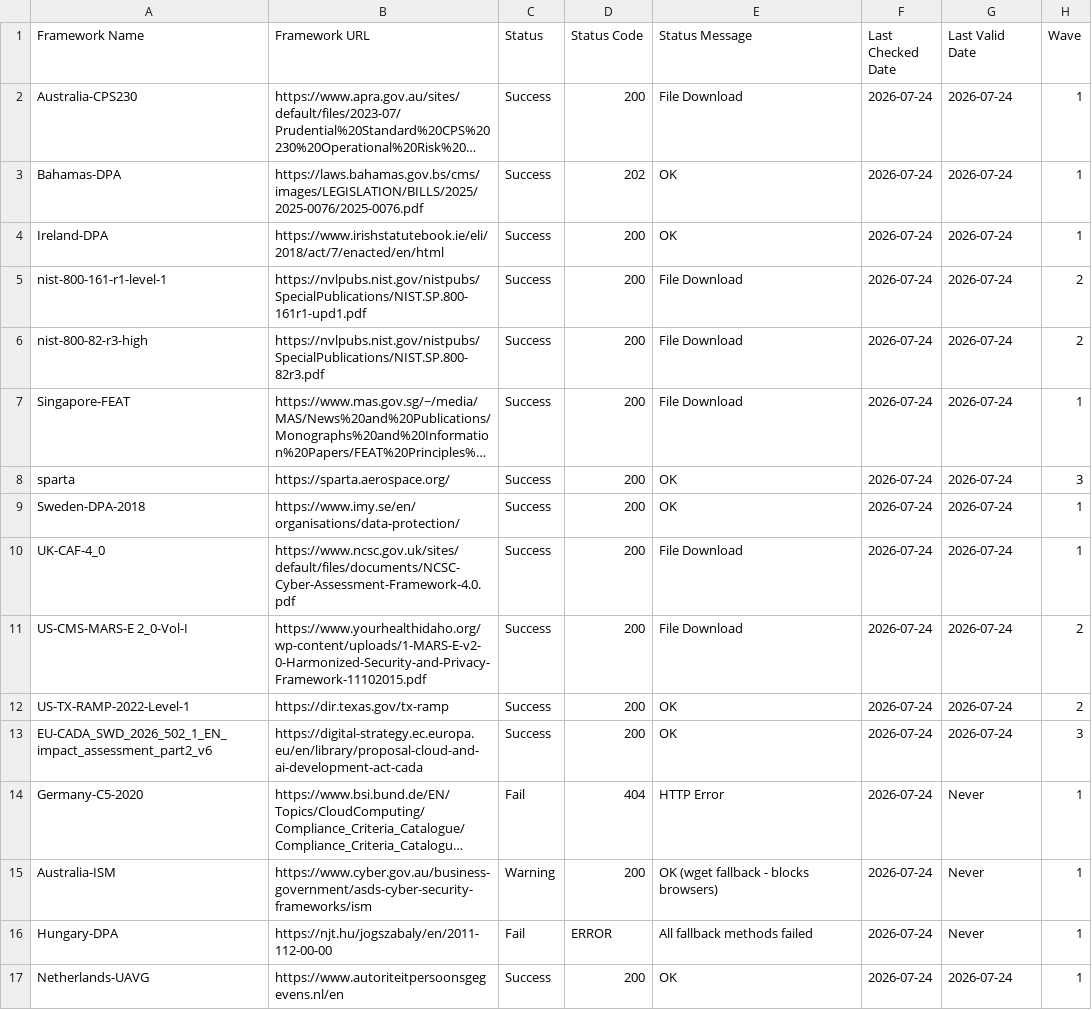
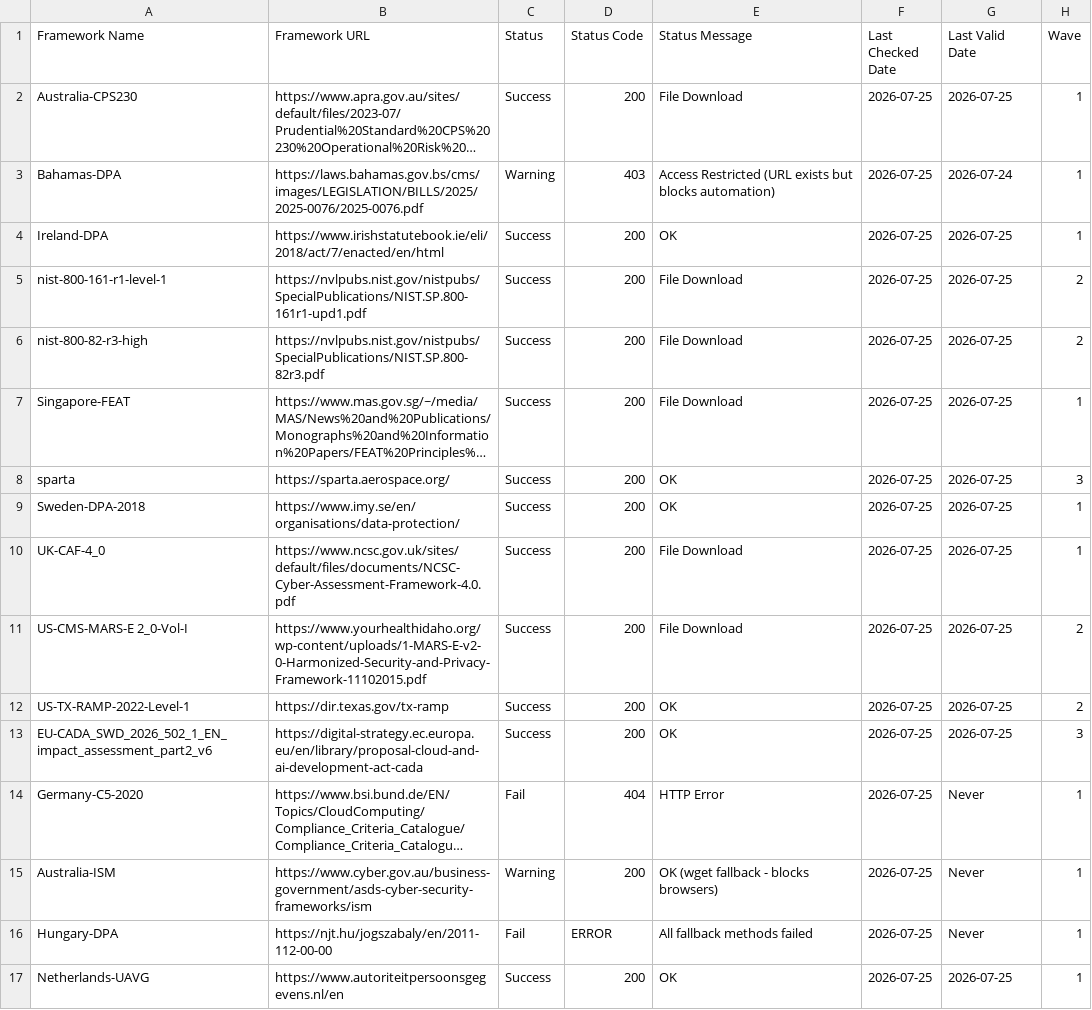
Before and after one commit to software-innovation-lab/url-checker, a CSV file: output/url_check_report.csv, drawn as a sheet; long unchanged cells end in …; the diff names each change by its address in the sheet, - before the commit and + after, or states it on an @@ line.

```diff
--- a/output/url_check_report.csv
+++ b/output/url_check_report.csv
-F2:F17 (Last Checked Date): 2026-07-24
+F2:F17 (Last Checked Date): 2026-07-25
-G2 (Last Valid Date): 2026-07-24
+G2 (Last Valid Date): 2026-07-25
-C3 (Status): Success
+C3 (Status): Warning
-D3 (Status Code): 202
+D3 (Status Code): 403
-E3 (Status Message): OK
+E3 (Status Message): Access Restricted (URL exists but blocks automation)
-G4:G13 (Last Valid Date): 2026-07-24
+G4:G13 (Last Valid Date): 2026-07-25
-G17 (Last Valid Date): 2026-07-24
+G17 (Last Valid Date): 2026-07-25
```
Also changed, not shown: 1 other file.
